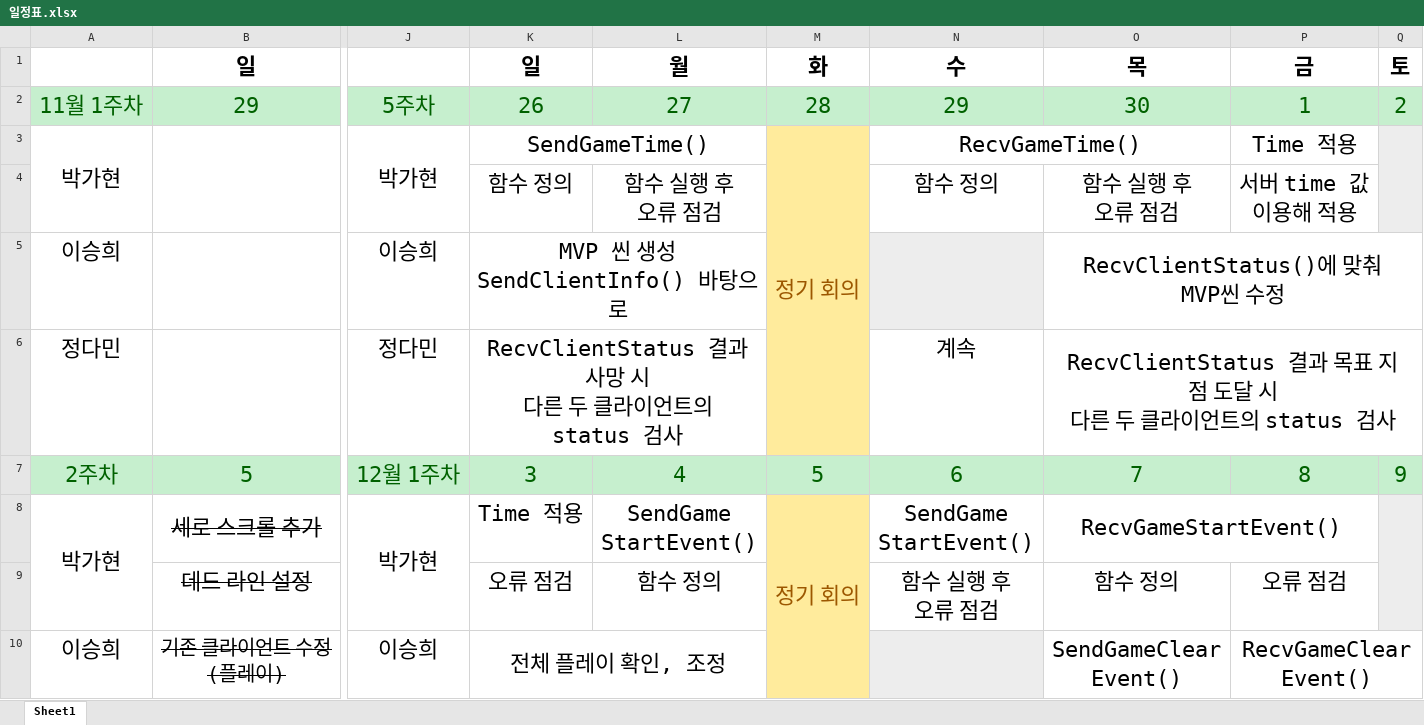
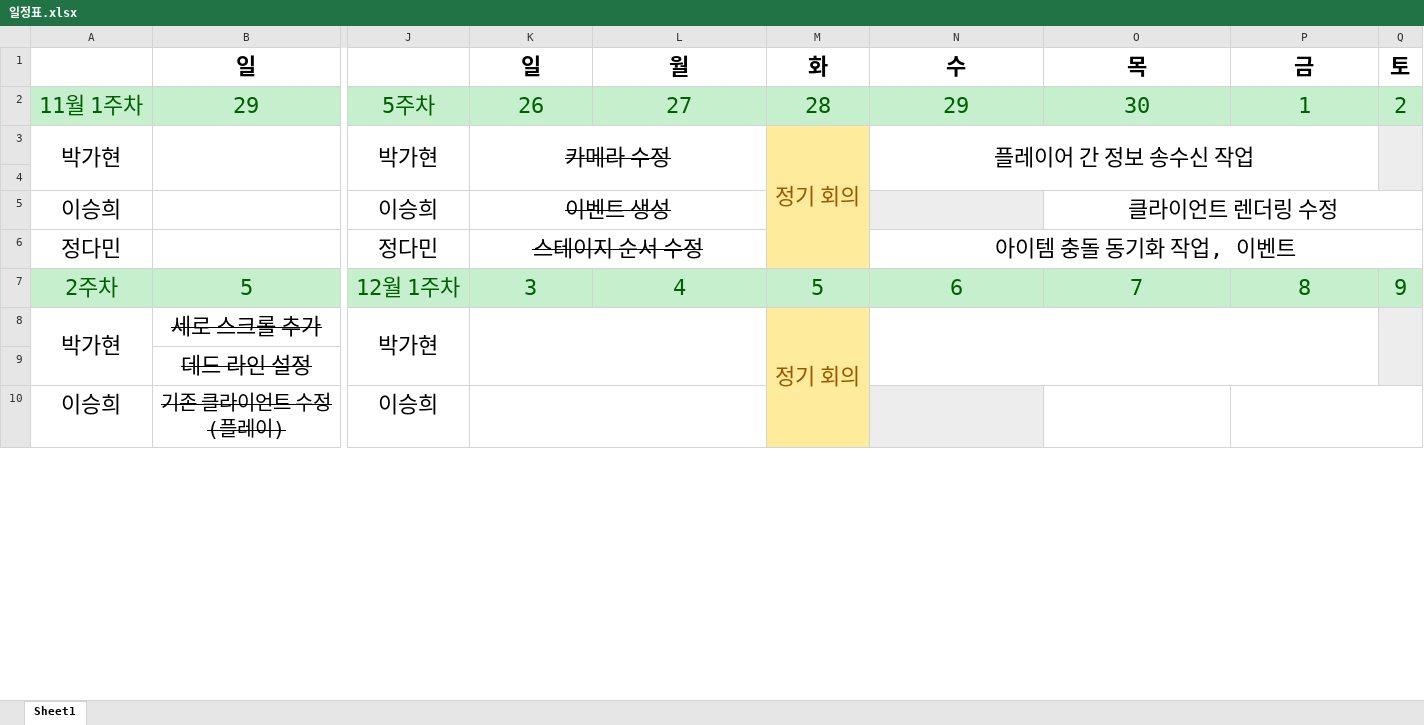
Before and after one commit to 2023NGP/To_Be_A_Butterfly, an Excel workbook: ~Documents~/일정표.xlsx, sheet Sheet1, drawn as a sheet; only a part is shown, gaps mark what is left out; values as stored, in another font and other column widths than the file's, no borders; removed rows and columns are numbered as before the commit, all else as after; rows hold the shown columns only; ↵ is a line break in a cell; the diff covers the shown part only; the diff names each change by its address in the sheet, - before the commit and + after, or states it on an @@ line.

Commit message:
Update 일정표.xlsx

```diff
--- a/~Documents~/일정표.xlsx (sheet Sheet1)
+++ b/~Documents~/일정표.xlsx (sheet Sheet1)
-K3: SendGameTime()
+K3: 카메라 수정
-K3 strikethrough: off
+K3 strikethrough: on
-K3:L3 merged
+K3:L4 merged
-N3: RecvGameTime()
+N3: 플레이어 간 정보 송수신 작업
-N3:O3 merged
+N3:P4 merged
-P3: Time 적용
+P3: (empty)
-row 4:  |  |  | 함수 정의 | 함수 실행 후 ↵ 오류 점검 |  | 함수 정의 | 함수 실행 후 ↵ 오류 점검 | 서버 time 값 ↵ 이용해 적용
+row 4: (empty)
-K5: MVP 씬 생성 ↵ SendClientInfo() 바탕으로
+K5: 이벤트 생성
-K5:K6 strikethrough: off
+K5:K6 strikethrough: on
-O5: RecvClientStatus()에 맞춰 ↵ MVP씬 수정
+O5: 클라이언트 렌더링 수정
-K6: RecvClientStatus 결과 사망 시 ↵ 다른 두 클라이언트의 status 검사
+K6: 스테이지 순서 수정
-N6: 계속
+N6: 아이템 충돌 동기화 작업, 이벤트
+N6:Q6 merged
-O6: RecvClientStatus 결과 목표 지점 도달 시 ↵ 다른 두 클라이언트의 status 검사
+O6: (empty)
-O6:Q6 merged
-K8: Time 적용
+K8: (empty)
+K8:L9 merged
-L8: SendGame ↵ StartEvent()
+L8: (empty)
-N8: SendGame ↵ StartEvent()
+N8: (empty)
+N8:P9 merged
-O8: RecvGameStartEvent()
+O8: (empty)
-O8:P8 merged
-K9: 오류 점검
+K9: (empty)
-L9: 함수 정의
+L9: (empty)
-N9: 함수 실행 후 ↵ 오류 점검
+N9: (empty)
-O9: 함수 정의
+O9: (empty)
-P9: 오류 점검
+P9: (empty)
-K10: 전체 플레이 확인, 조정
+K10: (empty)
-O10: SendGameClear ↵ Event()
+O10: (empty)
-P10: RecvGameClearEvent()
+P10: (empty)
```
Also changed, not shown: 1 added row, 1 removed row, 10 edited cells, cell formats and merged cells elsewhere in this sheet.
